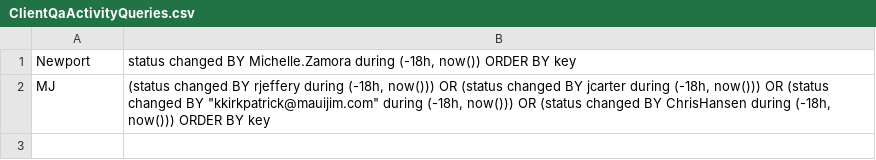
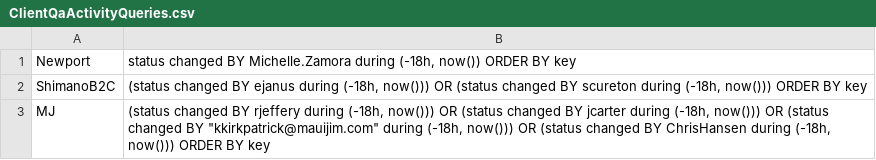
Before and after one commit to samikbanerjee/03511, a CSV file: Client/resources/ClientQaActivityQueries.csv, drawn as a sheet; the diff names each change by its address in the sheet, - before the commit and + after, or states it on an @@ line.

Commit message:
updated Client Query  for Shimano

```diff
--- a/Client/resources/ClientQaActivityQueries.csv
+++ b/Client/resources/ClientQaActivityQueries.csv
+row 2: ShimanoB2C | (status changed BY ejanus during (-18h, now())) OR (status changed BY scureton during (-18h, now())) ORDER BY key
```
